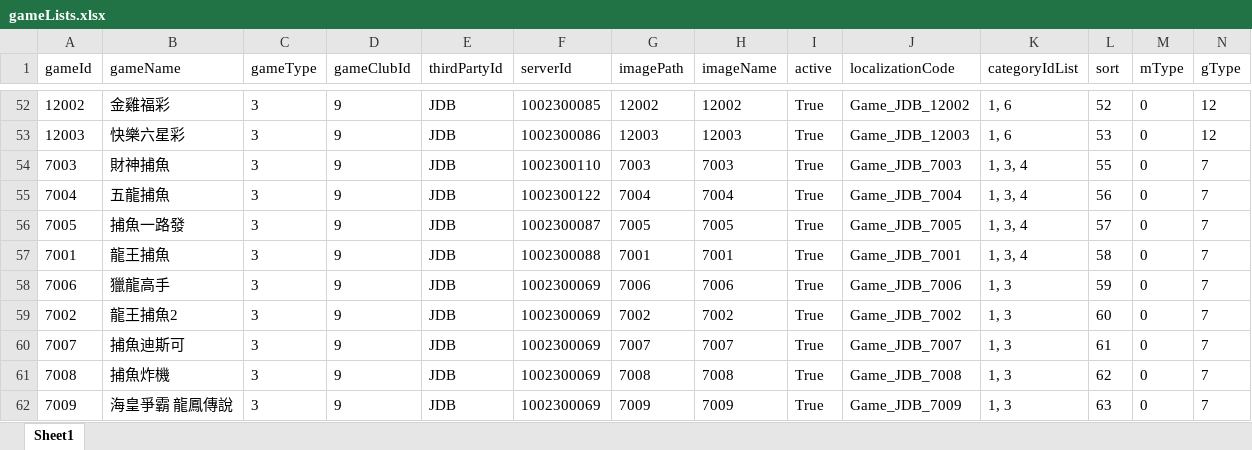
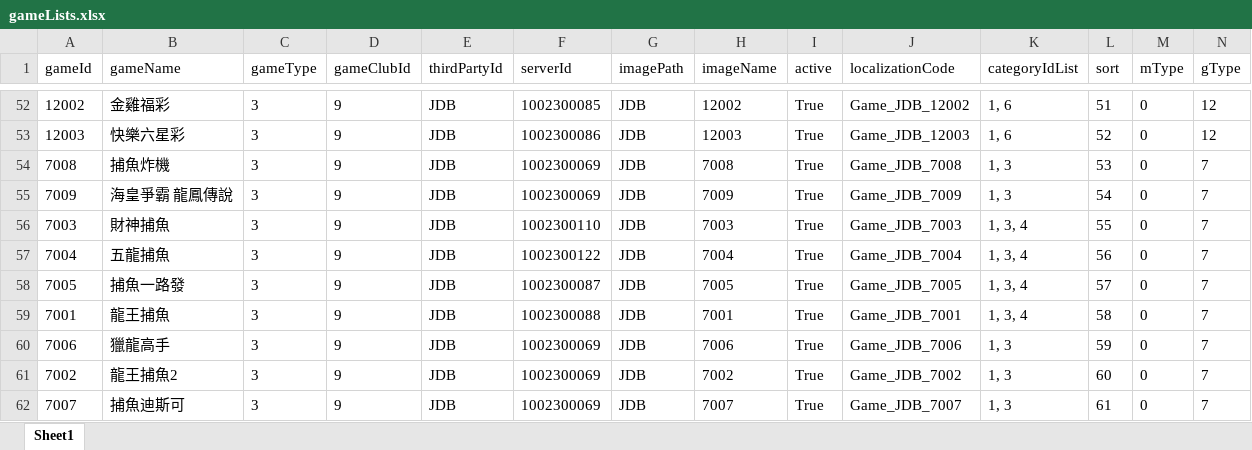
Before and after one commit to louisex222/vite-bash, an Excel workbook: gameLists.xlsx, sheet Sheet1, drawn as a sheet; only a part is shown, gaps mark what is left out; values as stored, in another font and other column widths than the file's, no borders; removed rows and columns are numbered as before the commit, all else as after; rows hold the shown columns only; the diff covers the shown part only; the diff names each change by its address in the sheet, - before the commit and + after, or states it on an @@ line.

```diff
--- a/gameLists.xlsx (sheet Sheet1)
+++ b/gameLists.xlsx (sheet Sheet1)
-G52 (imagePath): 12002
+G52 (imagePath): JDB
-L52 (sort): 52
+L52 (sort): 51
-G53 (imagePath): 12003
+G53 (imagePath): JDB
-L53 (sort): 53
+L53 (sort): 52
+row 54: 7008 | 捕魚炸機 | 3 | 9 | JDB | 1002300069 | JDB | 7008 | True | Game_JDB_7008 | 1, 3 | 53 | 0 | 7
+row 55: 7009 | 海皇爭霸 龍鳳傳說 | 3 | 9 | JDB | 1002300069 | JDB | 7009 | True | Game_JDB_7009 | 1, 3 | 54 | 0 | 7
-G56 (imagePath): 7003
+G56 (imagePath): JDB
-G57 (imagePath): 7004
+G57 (imagePath): JDB
-G58 (imagePath): 7005
+G58 (imagePath): JDB
-G59 (imagePath): 7001
+G59 (imagePath): JDB
-G60 (imagePath): 7006
+G60 (imagePath): JDB
-G61 (imagePath): 7002
+G61 (imagePath): JDB
-G62 (imagePath): 7007
+G62 (imagePath): JDB
-row 61: 7008 | 捕魚炸機 | 3 | 9 | JDB | 1002300069 | 7008 | 7008 | True | Game_JDB_7008 | 1, 3 | 62 | 0 | 7
-row 62: 7009 | 海皇爭霸 龍鳳傳說 | 3 | 9 | JDB | 1002300069 | 7009 | 7009 | True | Game_JDB_7009 | 1, 3 | 63 | 0 | 7
```
Also changed, not shown: 59 edited cells elsewhere in this sheet, 3 other files.
